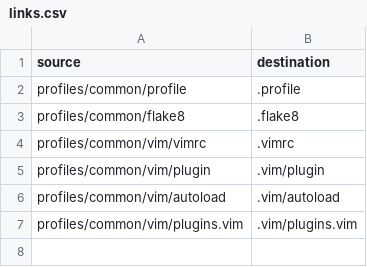
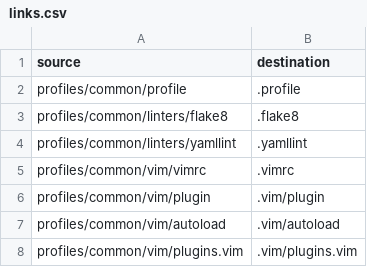
Before and after one commit to drbayer/davs-dotfiles, a CSV file: setup/links.csv, drawn as a sheet.

```diff
--- a/setup/links.csv
+++ b/setup/links.csv
@@ -2,3 +2,4 @@ source,destination
 profiles/common/profile,.profile
-profiles/common/flake8,.flake8
+profiles/common/linters/flake8,.flake8
+profiles/common/linters/yamllint,.yamllint
 profiles/common/vim/vimrc,.vimrc
```
Also changed, not shown: 5 other files.
